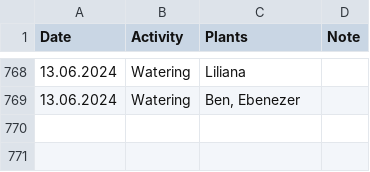
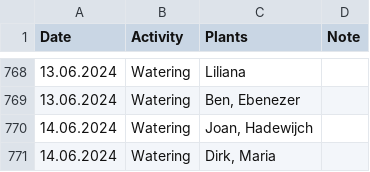
Before and after one commit to MarcoTz/Plants, a CSV file: Logs/Activities.csv, drawn as a sheet; only a part is shown, gaps mark what is left out; the diff names each change by its address in the sheet, - before the commit and + after, or states it on an @@ line.

Commit message:
"autocommit14062024"

```diff
--- a/Logs/Activities.csv
+++ b/Logs/Activities.csv
+row 770: 14.06.2024 | Watering | Joan, Hadewijch
+row 771: 14.06.2024 | Watering | Dirk, Maria
```
